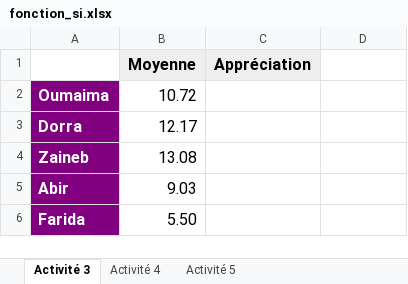
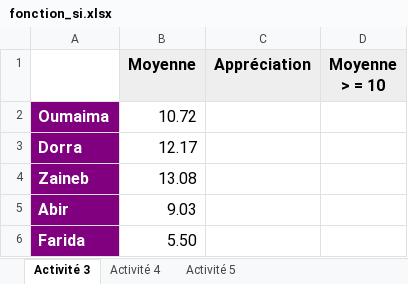
Before and after one commit to manimanis/4ECO, an Excel workbook: classeurs/fonction_si.xlsx, sheet Activité 3, drawn as a sheet; values as stored, in another font and other column widths than the file's, no borders; the diff names each change by its address in the sheet, - before the commit and + after, or states it on an @@ line.

```diff
--- a/classeurs/fonction_si.xlsx (sheet Activité 3)
+++ b/classeurs/fonction_si.xlsx (sheet Activité 3)
-D1: (empty)
+D1: Moyenne > = 10
-D1 fill: none
+D1 fill: #EEEEEE
```
Also changed, not shown: sheet Activité 4, classeurs/fonction_nbsi.xlsx, classeurs/fonctions_base.xlsx, 6 other files.
